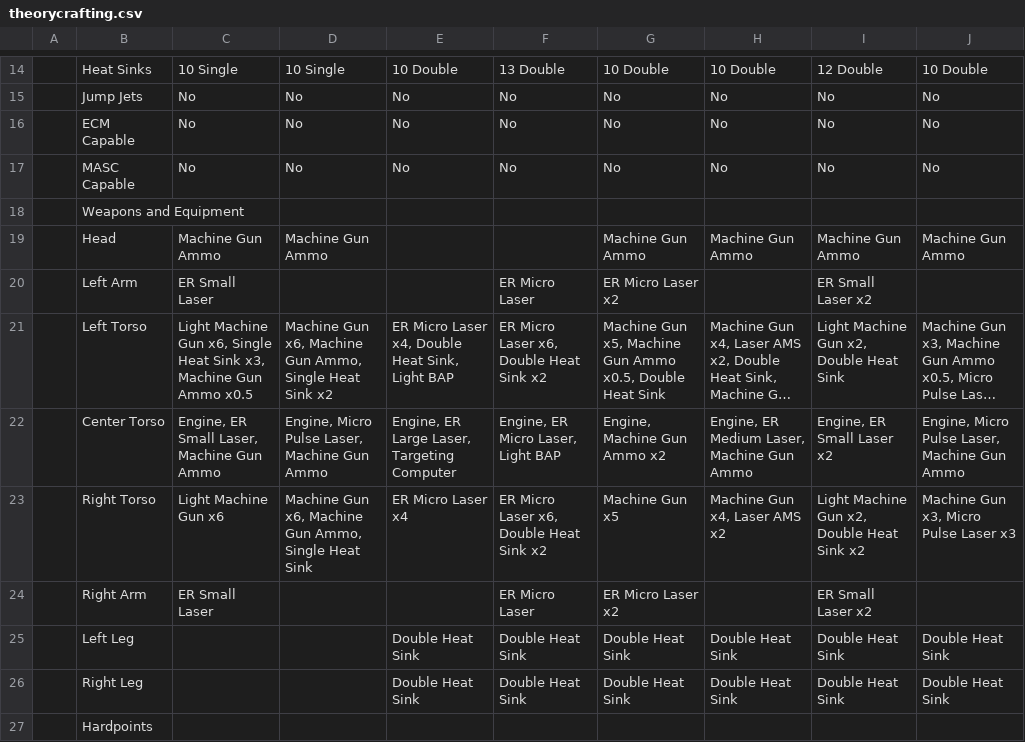
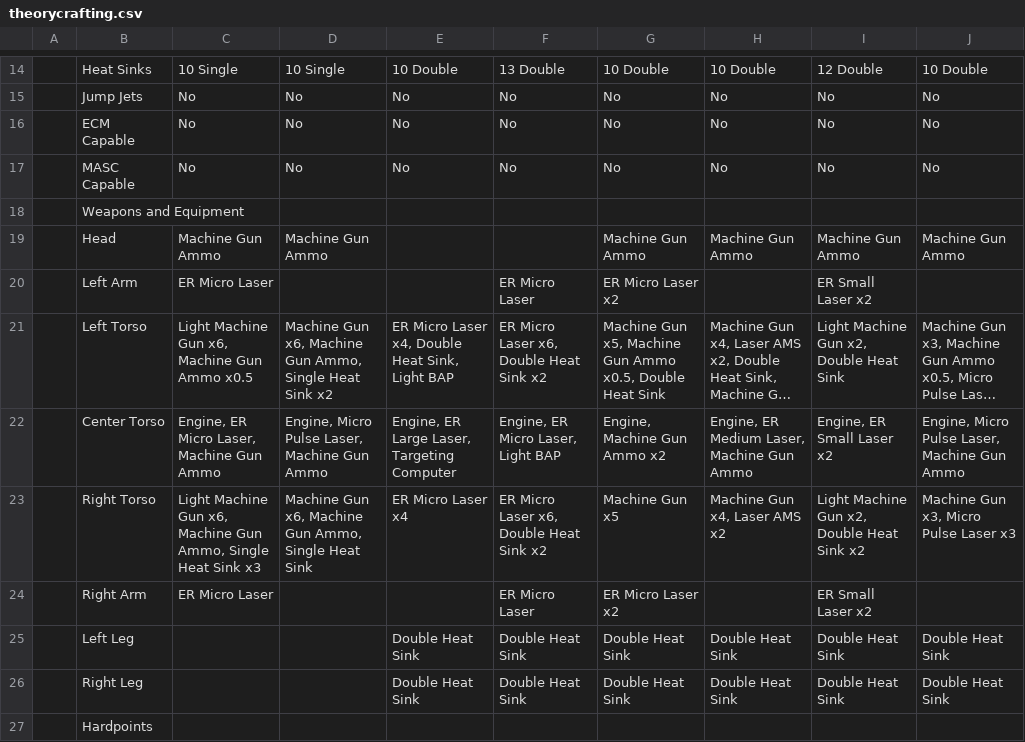
Before and after one commit to mykepantera/mykepantera, a CSV file: theorycrafting.csv, drawn as a sheet; only a part is shown, gaps mark what is left out; long unchanged cells end in …; the diff names each change by its address in the sheet, - before the commit and + after, or states it on an @@ line.

```diff
--- a/theorycrafting.csv
+++ b/theorycrafting.csv
-C20: ER Small Laser
+C20: ER Micro Laser
-C21: …Gun x6, Single Heat Sink x3, Machine Gun…
+C21: …Gun x6, Machine Gun…
-C22: Engine, ER Small Laser, Machine Gun Ammo
+C22: Engine, ER Micro Laser, Machine Gun Ammo
-C23: Light Machine Gun x6
+C23: Light Machine Gun x6, Machine Gun Ammo, Single Heat Sink x3
-C24: ER Small Laser
+C24: ER Micro Laser
```
Also changed, not shown: 1 other file.
